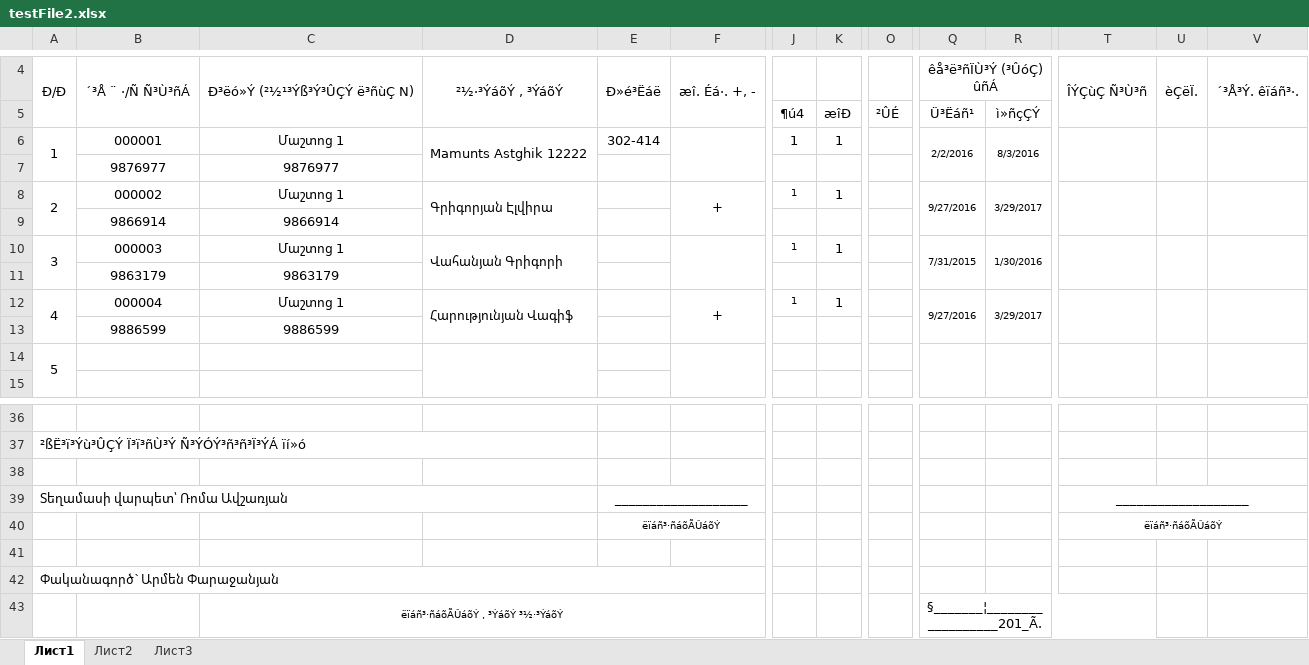
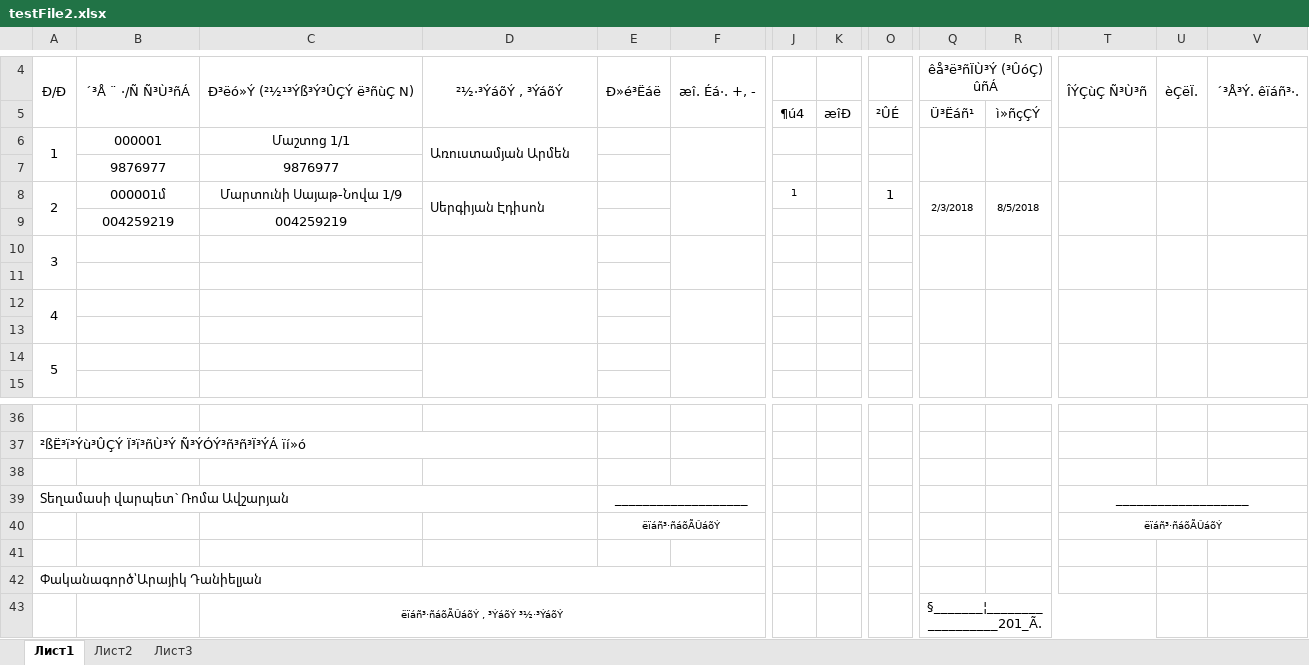
Before and after one commit to gevorgav/Artsakh-Gas, an Excel workbook: src/main/resources/testFile2.xlsx, sheet Лист1, drawn as a sheet; only a part is shown, gaps mark what is left out; values as stored, in another font and other column widths than the file's, no borders; removed rows and columns are numbered as before the commit, all else as after; rows hold the shown columns only; the diff names each change by its address in the sheet, - before the commit and + after, or states it on an @@ line.

```diff
--- a/src/main/resources/testFile2.xlsx (sheet Лист1)
+++ b/src/main/resources/testFile2.xlsx (sheet Лист1)
-row 6: 1 | 000001 | Մաշտոց 1 | Mamunts Astghik 12222 | 302-414 |  | 1 | 1 |  | 2/2/2016 | 8/3/2016
+row 6: 1 | 000001 | Մաշտոց 1/1 | Առուստամյան Արմեն
-B8: 000002
+B8: 000001մ
-C8: Մաշտոց 1
+C8: Մարտունի Սայաթ-Նովա 1/9
-D8: Գրիգորյան Էլվիրա
+D8: Սերգիյան Էդիսոն
-F8: +
+F8: (empty)
-K8: 1
+K8: (empty)
-O8: (empty)
+O8: 1
-Q8: 9/27/2016
+Q8: 2/3/2018
-R8: 3/29/2017
+R8: 8/5/2018
-row 9:  | 9866914 | 9866914
-row 10: 3 | 000003 | Մաշտոց 1 | Վահանյան Գրիգորի |  |  | 1 | 1 |  | 7/31/2015 | 1/30/2016
-row 11:  | 9863179 | 9863179
+row 9:  | 004259219 | 004259219
+row 10: 3
-row 11: 4 | 000004 | Մաշտոց 1 | Հարությունյան Վագիֆ |  | + | 1 | 1 |  | 9/27/2016 | 3/29/2017
+row 11: (empty)
-A12:A13 merged
-D12:D13 merged
-F12:F13 merged
-Q12:Q13 merged
-R12:R13 merged
-T12:T13 merged
-U12:U13 merged
-V12:V13 merged
+row 12: 4
-row 13:  | 9886599 | 9886599
+row 13: (empty)
-A39: Տեղամասի վարպետ՝ Ռոմա Ավշառյան
+A39: Տեղամասի վարպետ`Ռոմա Ավշարյան
-A42: Փականագործ`Արմեն Փարաջանյան
+A42: Փականագործ՝Արայիկ Դանիելյան
```
Also changed, not shown: 8 other files.
